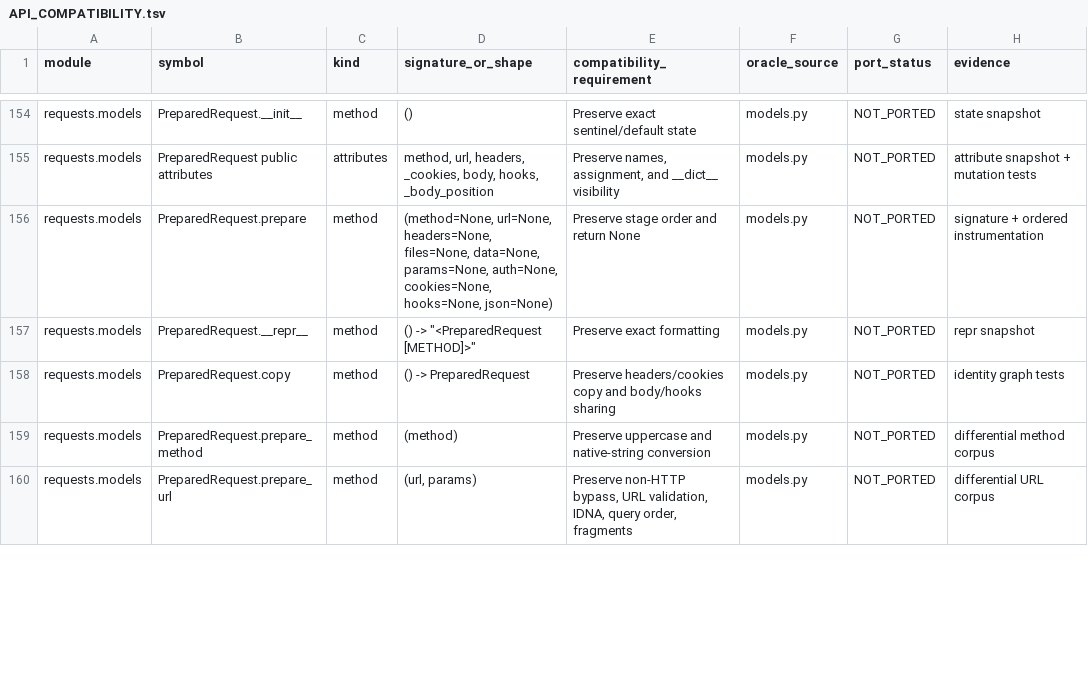
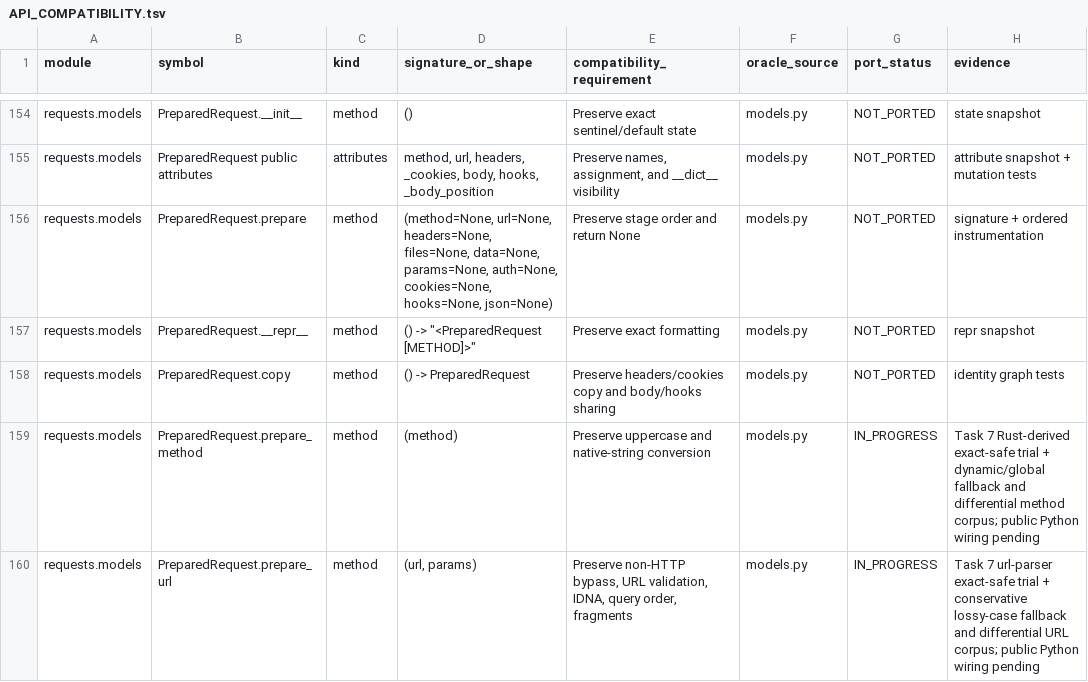
Before and after one commit to puneet-chandna/requests-native, a TSV file: API_COMPATIBILITY.tsv, drawn as a sheet; only a part is shown, gaps mark what is left out; the diff covers the shown part only.

```diff
--- a/API_COMPATIBILITY.tsv
+++ b/API_COMPATIBILITY.tsv
@@ -158,3 +158,3 @@ requests.models	PreparedRequest.__repr__	method	() -> "<PreparedRequest [METHOD]
 requests.models	PreparedRequest.copy	method	() -> PreparedRequest	Preserve headers/cookies copy and body/hooks sharing	models.py	NOT_PORTED	identity graph tests
-requests.models	PreparedRequest.prepare_method	method	(method)	Preserve uppercase and native-string conversion	models.py	NOT_PORTED	differential method corpus
-requests.models	PreparedRequest.prepare_url	method	(url, params)	Preserve non-HTTP bypass, URL validation, IDNA, query order, fragments	models.py	NOT_PORTED	differential URL corpus
+requests.models	PreparedRequest.prepare_method	method	(method)	Preserve uppercase and native-string conversion	models.py	IN_PROGRESS	Task 7 Rust-derived exact-safe trial + dynamic/global fallback and differential method corpus; public Python wiring pending
+requests.models	PreparedRequest.prepare_url	method	(url, params)	Preserve non-HTTP bypass, URL validation, IDNA, query order, fragments	models.py	IN_PROGRESS	Task 7 url-parser exact-safe trial + conservative lossy-case fallback and differential URL corpus; public Python wiring pending
```
Also changed, not shown: 10 edited cells elsewhere in this file, LIFETIMES.tsv, 8 other files.
